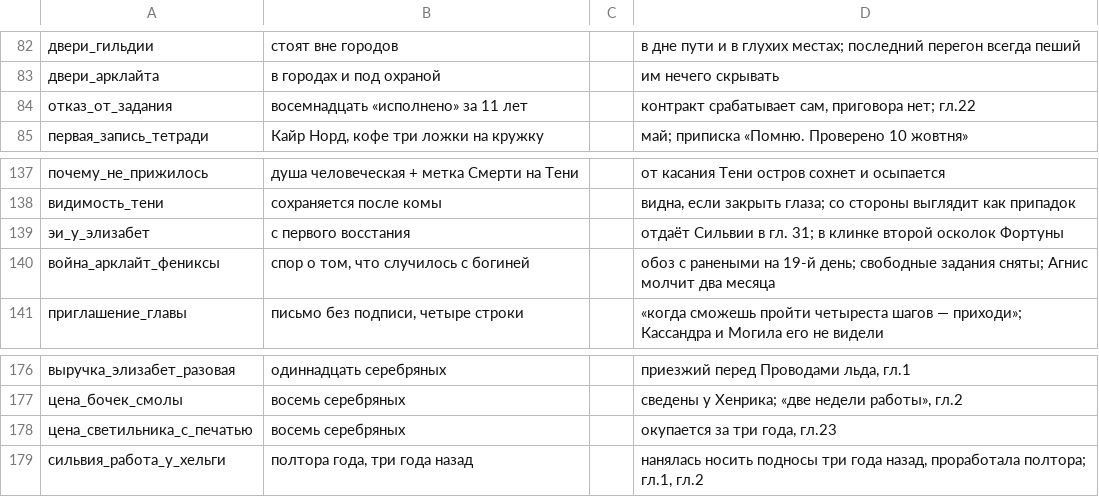
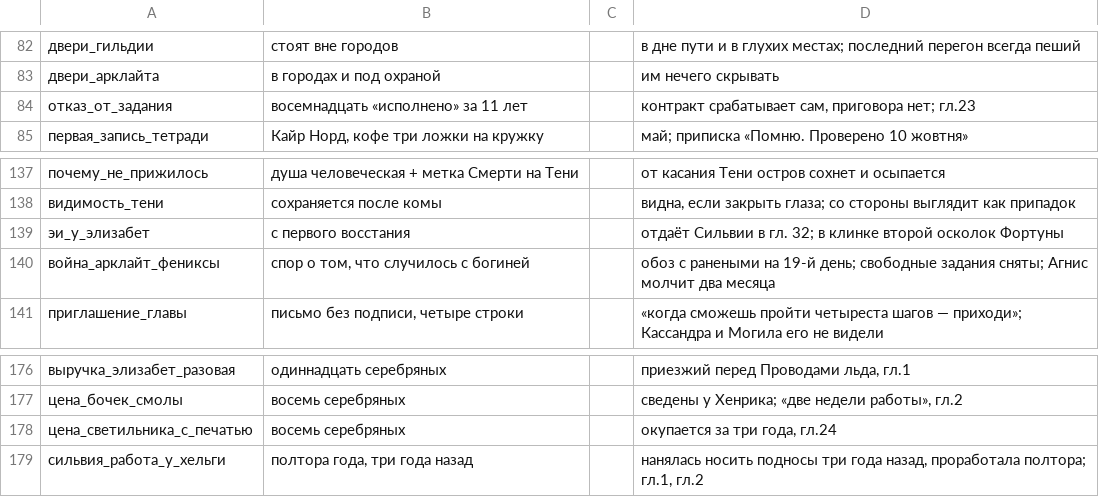
Before and after one commit to ovococjsjs-gif/shardsoftheabyss, a TSV file: 01-canon/FACTS.tsv, drawn as a sheet; only a part is shown, gaps mark what is left out; the diff covers the shown part only.

```diff
--- a/01-canon/FACTS.tsv
+++ b/01-canon/FACTS.tsv
@@ -83,3 +83,3 @@
 двери_арклайта	в городах и под охраной		им нечего скрывать
-отказ_от_задания	восемнадцать «исполнено» за 11 лет		контракт срабатывает сам, приговора нет; гл.22
+отказ_от_задания	восемнадцать «исполнено» за 11 лет		контракт срабатывает сам, приговора нет; гл.23
 первая_запись_тетради	Кайр Норд, кофе три ложки на кружку		май; приписка «Помню. Проверено 10 жовтня»
@@ -138,3 +138,3 @@
 видимость_тени	сохраняется после комы	 	видна, если закрыть глаза; со стороны выглядит как припадок
-эи_у_элизабет	с первого восстания	 	отдаёт Сильвии в гл. 31; в клинке второй осколок Фортуны
+эи_у_элизабет	с первого восстания	 	отдаёт Сильвии в гл. 32; в клинке второй осколок Фортуны
 война_арклайт_фениксы	спор о том, что случилось с богиней	 	обоз с ранеными на 19-й день; свободные задания сняты; Агнис молчит два месяца
@@ -177,3 +177,3 @@
 цена_бочек_смолы	восемь серебряных		сведены у Хенрика; «две недели работы», гл.2
-цена_светильника_с_печатью	восемь серебряных		окупается за три года, гл.23
+цена_светильника_с_печатью	восемь серебряных		окупается за три года, гл.24
 сильвия_работа_у_хельги	полтора года, три года назад		нанялась носить подносы три года назад, проработала полтора; гл.1, гл.2
```
Also changed, not shown: 9 edited cells elsewhere in this file, 32 other files.
